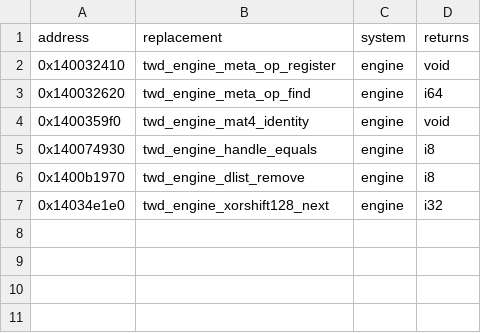
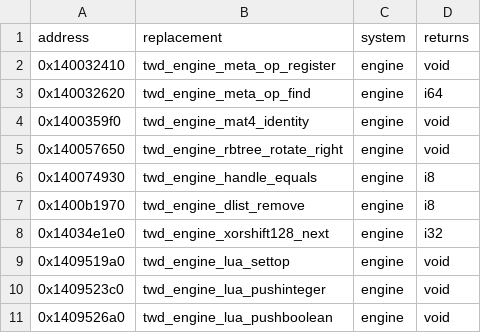
Before and after one commit to DeadMan30/TWD-Final, a CSV file: game/hooks.csv, drawn as a sheet; the diff names each change by its address in the sheet, - before the commit and + after, or states it on an @@ line.

```diff
--- a/game/hooks.csv
+++ b/game/hooks.csv
+row 5: 0x140057650 | twd_engine_rbtree_rotate_right | engine | void
+row 9: 0x1409519a0 | twd_engine_lua_settop | engine | void
+row 10: 0x1409523c0 | twd_engine_lua_pushinteger | engine | void
+row 11: 0x1409526a0 | twd_engine_lua_pushboolean | engine | void
```
Also changed, not shown: symbols/functions.csv, symbols/imports.csv, 23 other files.
